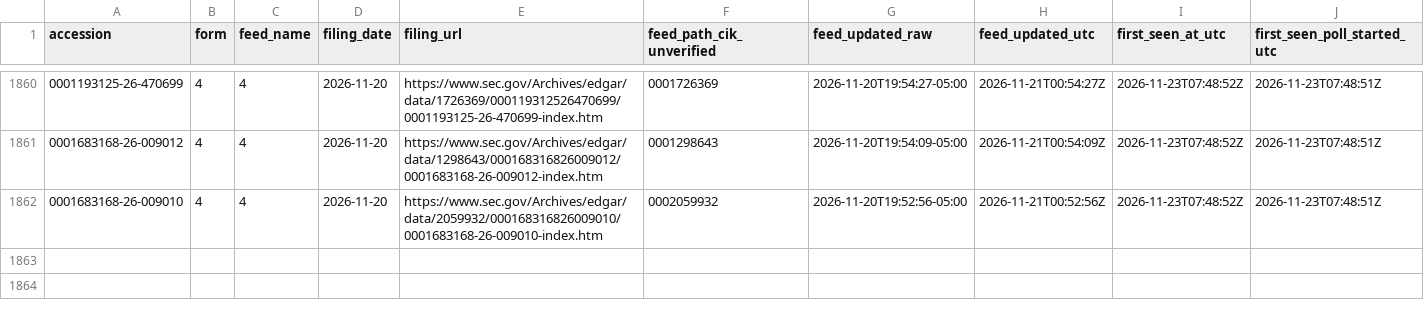
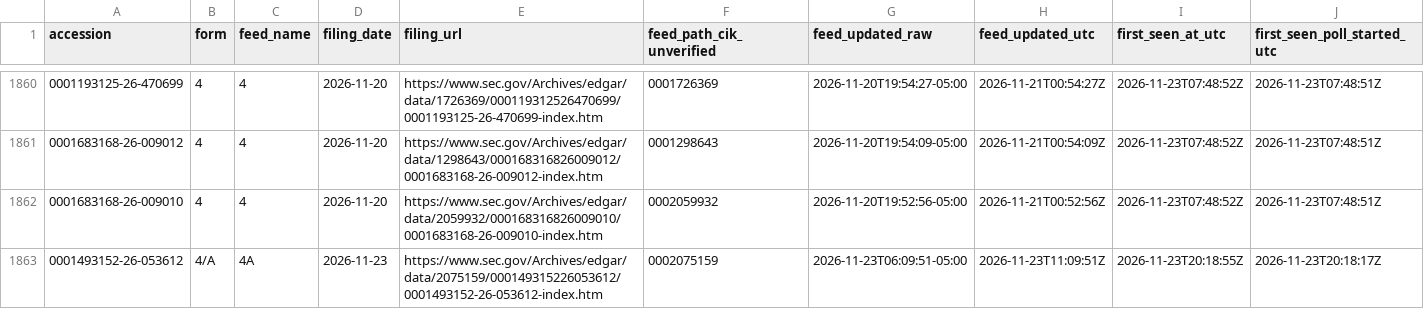
Before and after one commit to jafelix81/NuevaEstrategia, a CSV file: research/data/sec_form4_first_seen/events.csv, drawn as a sheet; only a part is shown, gaps mark what is left out; rows hold the shown columns only; the diff names each change by its address in the sheet, - before the commit and + after, or states it on an @@ line.

```diff
--- a/research/data/sec_form4_first_seen/events.csv
+++ b/research/data/sec_form4_first_seen/events.csv
+row 1863: 0001493152-26-053612 | 4/A | 4A | 2026-11-23 | https://www.sec.gov/Archives/edgar/data/2075159/000149315226053612/0001493152-26-053612-index.htm | 0002075159 | 2026-11-23T06:09:51-05:00 | 2026-11-23T11:09:51Z | 2026-11-23T20:18:55Z | 2026-11-23T20:18:17Z
```
Also changed, not shown: research/data/sec_form4_first_seen/feed_observations.csv, 4 other files.
